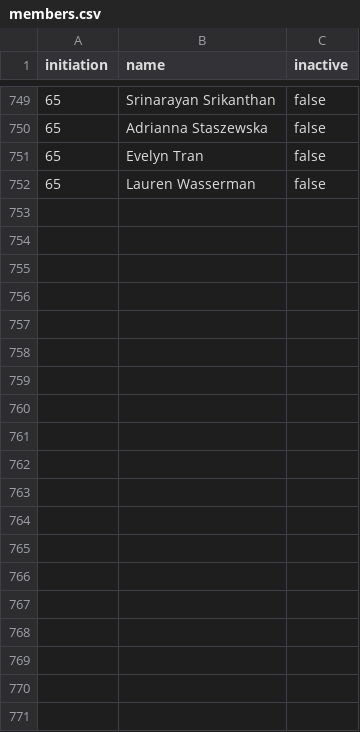
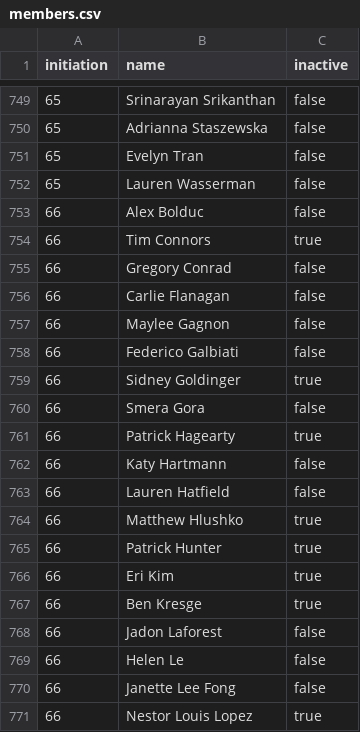
Before and after one commit to upewpi/upe-website, a CSV file: data/members.csv, drawn as a sheet; only a part is shown, gaps mark what is left out; the diff covers the shown part only; the diff names each change by its address in the sheet, - before the commit and + after, or states it on an @@ line.

Commit message:
update members and initiation CSVs change is already live on website; just syncing the changes to here

```diff
--- a/data/members.csv
+++ b/data/members.csv
+row 753: 66 | Alex Bolduc | false
+row 754: 66 | Tim Connors | true
+row 755: 66 | Gregory Conrad | false
+row 756: 66 | Carlie Flanagan | false
+row 757: 66 | Maylee Gagnon | false
+row 758: 66 | Federico Galbiati | false
+row 759: 66 | Sidney Goldinger | true
+row 760: 66 | Smera Gora | false
+row 761: 66 | Patrick Hagearty | true
+row 762: 66 | Katy Hartmann | false
+row 763: 66 | Lauren Hatfield | false
+row 764: 66 | Matthew Hlushko | true
+row 765: 66 | Patrick Hunter | true
+row 766: 66 | Eri Kim | true
+row 767: 66 | Ben Kresge | true
+row 768: 66 | Jadon Laforest | false
+row 769: 66 | Helen Le | false
+row 770: 66 | Janette Lee Fong | false
+row 771: 66 | Nestor Louis Lopez | true
```
Also changed, not shown: 22 added rows and 39 edited cells elsewhere in this file, data/initiations.csv.
